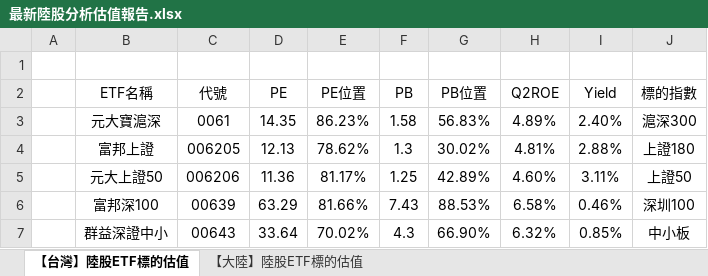
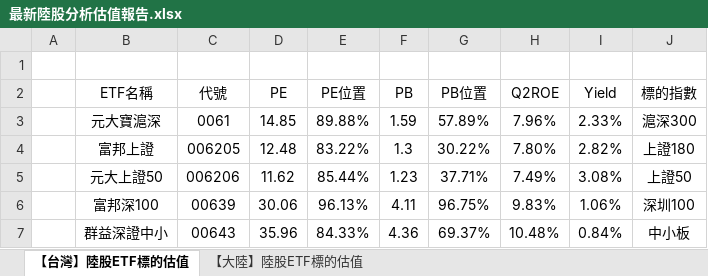
Before and after one commit to ms0539804/ms0539804.github.io, an Excel workbook: download/最新陸股分析估值報告.xlsx, sheet 【台灣】陸股ETF標的估值, drawn as a sheet; only a part is shown; values as stored, in another font and other column widths than the file's, no borders; charts and pictures and conditional formats not drawn; the diff covers the shown part only; the diff names each change by its address in the sheet, - before the commit and + after, or states it on an @@ line.

```diff
--- a/download/最新陸股分析估值報告.xlsx (sheet 【台灣】陸股ETF標的估值)
+++ b/download/最新陸股分析估值報告.xlsx (sheet 【台灣】陸股ETF標的估值)
-D3 (PE): 14.35
+D3 (PE): 14.85
-E3 (PE位置): 86.23%
+E3 (PE位置): 89.88%
-F3 (PB): 1.58
+F3 (PB): 1.59
-G3 (PB位置): 56.83%
+G3 (PB位置): 57.89%
-H3 (Q2ROE): 4.89%
+H3 (Q2ROE): 7.96%
-I3 (Yield): 2.40%
+I3 (Yield): 2.33%
-D4 (PE): 12.13
+D4 (PE): 12.48
-E4 (PE位置): 78.62%
+E4 (PE位置): 83.22%
-G4 (PB位置): 30.02%
+G4 (PB位置): 30.22%
-H4 (Q2ROE): 4.81%
+H4 (Q2ROE): 7.80%
-I4 (Yield): 2.88%
+I4 (Yield): 2.82%
-D5 (PE): 11.36
+D5 (PE): 11.62
-E5 (PE位置): 81.17%
+E5 (PE位置): 85.44%
-F5 (PB): 1.25
+F5 (PB): 1.23
-G5 (PB位置): 42.89%
+G5 (PB位置): 37.71%
-H5 (Q2ROE): 4.60%
+H5 (Q2ROE): 7.49%
-I5 (Yield): 3.11%
+I5 (Yield): 3.08%
-D6 (PE): 63.29
+D6 (PE): 30.06
-E6 (PE位置): 81.66%
+E6 (PE位置): 96.13%
-F6 (PB): 7.43
+F6 (PB): 4.11
-G6 (PB位置): 88.53%
+G6 (PB位置): 96.75%
-H6 (Q2ROE): 6.58%
+H6 (Q2ROE): 9.83%
-I6 (Yield): 0.46%
+I6 (Yield): 1.06%
-D7 (PE): 33.64
+D7 (PE): 35.96
-E7 (PE位置): 70.02%
+E7 (PE位置): 84.33%
-F7 (PB): 4.3
+F7 (PB): 4.36
-G7 (PB位置): 66.90%
+G7 (PB位置): 69.37%
-H7 (Q2ROE): 6.32%
+H7 (Q2ROE): 10.48%
-I7 (Yield): 0.85%
+I7 (Yield): 0.84%
```
Also changed, not shown: 4 removed rows and 10 edited cells elsewhere in this sheet, sheet 【大陸】陸股ETF標的估值, formulas that keep their value, charts or pictures, 2 other files.
